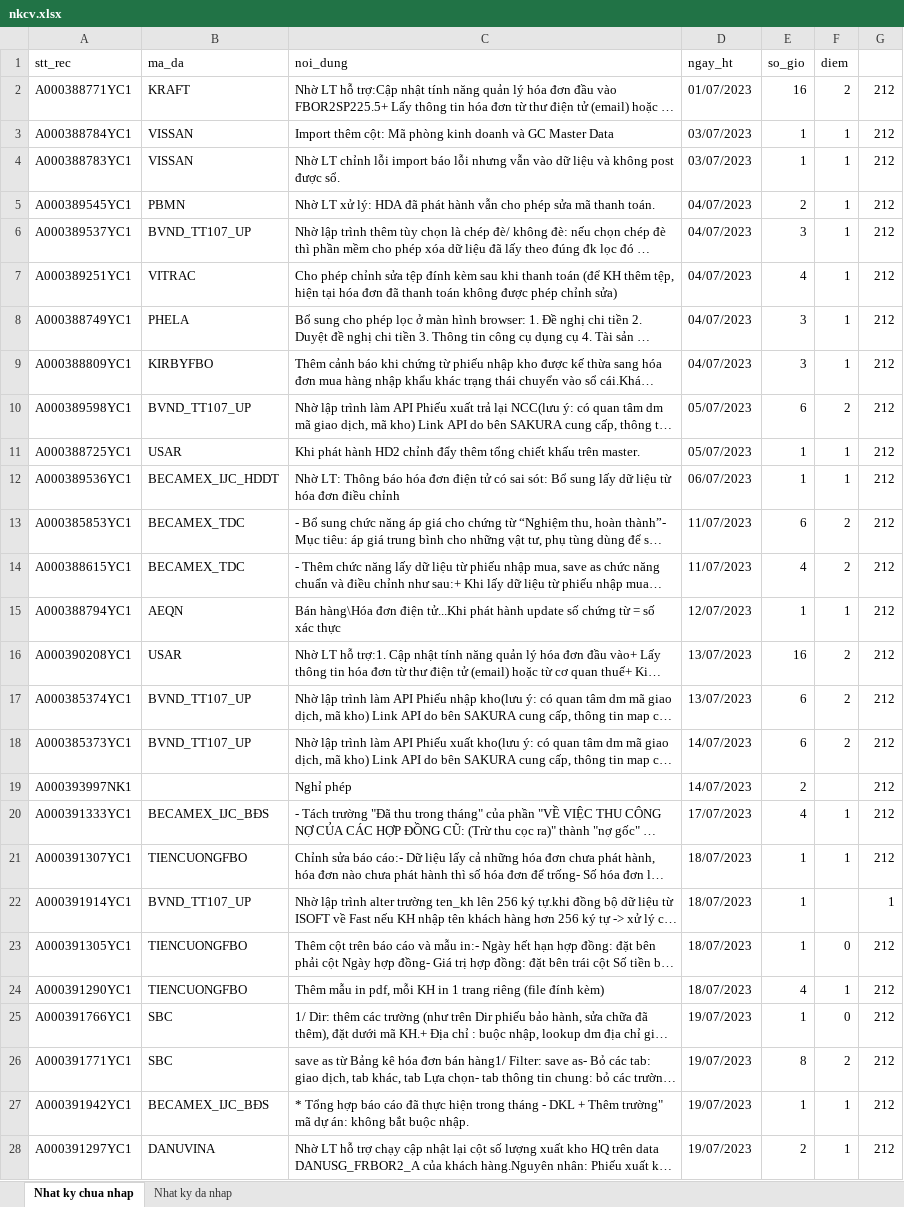
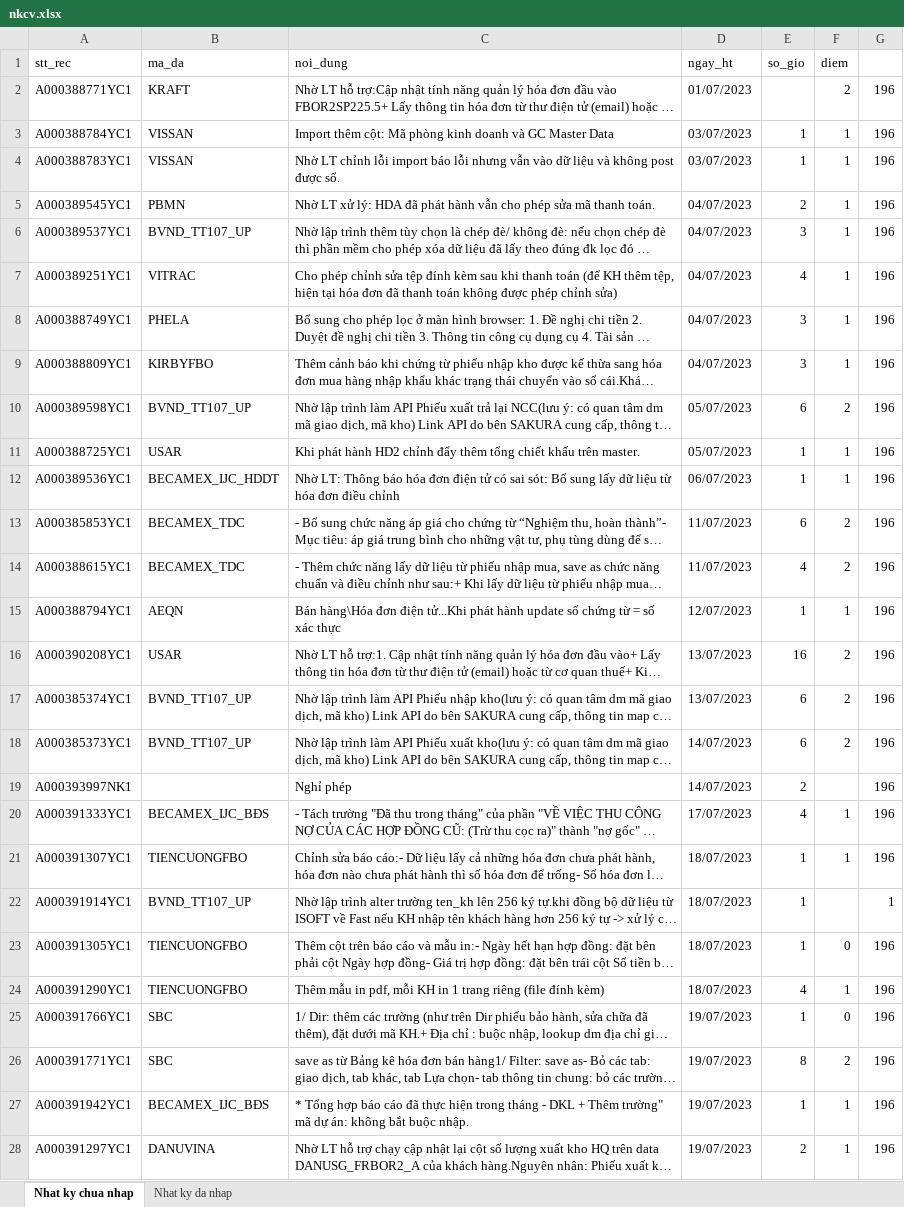
Before and after one commit to nguyenhongdat09/CrawlNKCV, an Excel workbook: nkcv.xlsx, sheet Nhat ky chua nhap, drawn as a sheet; only a part is shown; long unchanged cells end in …; values as stored, in another font and other column widths than the file's, no borders; the diff covers the shown part only; the diff names each change by its address in the sheet, - before the commit and + after, or states it on an @@ line.

```diff
--- a/nkcv.xlsx (sheet Nhat ky chua nhap)
+++ b/nkcv.xlsx (sheet Nhat ky chua nhap)
-E2 (so_gio): 16
+E2 (so_gio): (empty)
-G2:G21: 212
+G2:G21: 196
-G23:G28: 212
+G23:G28: 196
```
Also changed, not shown: 47 edited cells elsewhere in this sheet, 1 other file.
